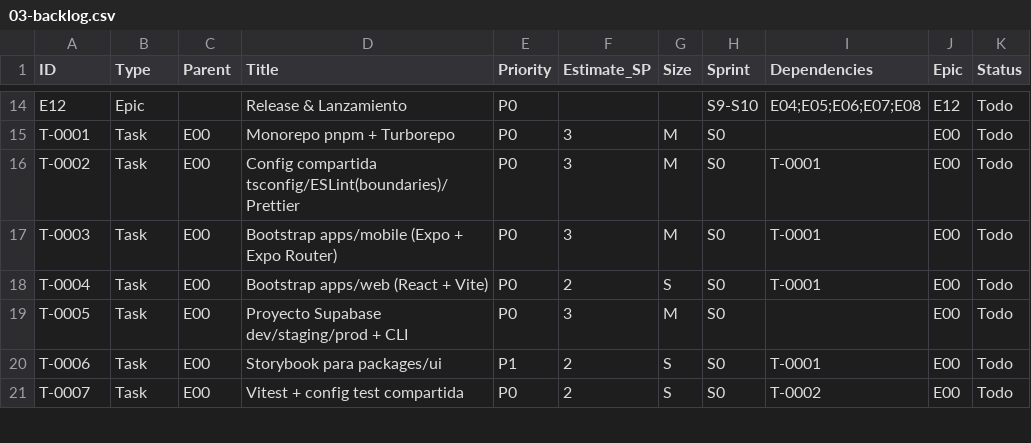
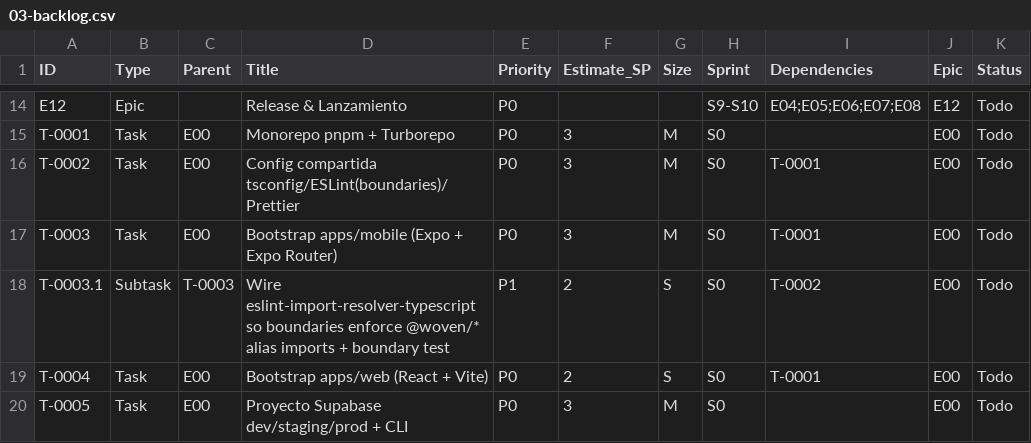
Before and after one commit to JorgeSM18/WovenAI, a CSV file: docs/DELIVERY/03-backlog.csv, drawn as a sheet; only a part is shown, gaps mark what is left out; the shorter side is filled out with more unchanged rows.

Commit message:
docs(delivery): add subtask T-0003.1 (eslint TS resolver for boundaries)
Track wiring eslint-import-resolver-typescript so boundaries enforce
@woven/* alias imports; needed once tsconfig paths and cross-package
imports exist.

Refs: T-0003.1

```diff
--- a/docs/DELIVERY/03-backlog.csv
+++ b/docs/DELIVERY/03-backlog.csv
@@ -17,2 +17,3 @@ T-0002,Task,E00,Config compartida tsconfig/ESLint(boundaries)/Prettier,P0,3,M,S0
 T-0003,Task,E00,Bootstrap apps/mobile (Expo + Expo Router),P0,3,M,S0,T-0001,E00,Todo
+T-0003.1,Subtask,T-0003,Wire eslint-import-resolver-typescript so boundaries enforce @woven/* alias imports + boundary test,P1,2,S,S0,T-0002,E00,Todo
 T-0004,Task,E00,Bootstrap apps/web (React + Vite),P0,2,S,S0,T-0001,E00,Todo
```
Also changed, not shown: 1 other file.
